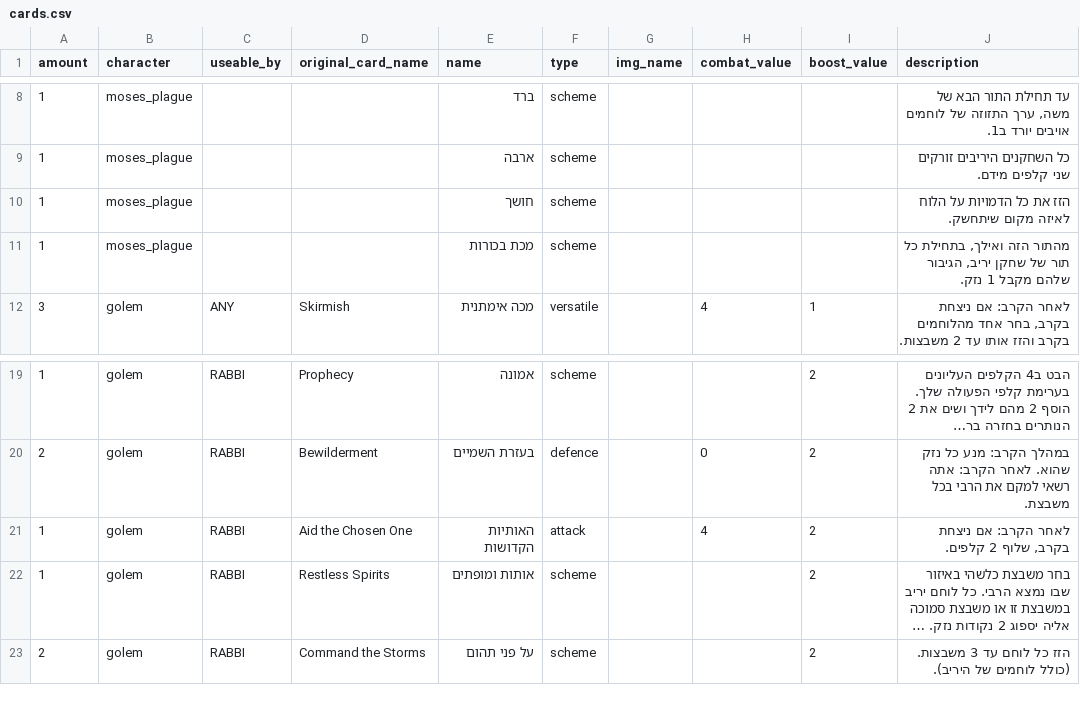
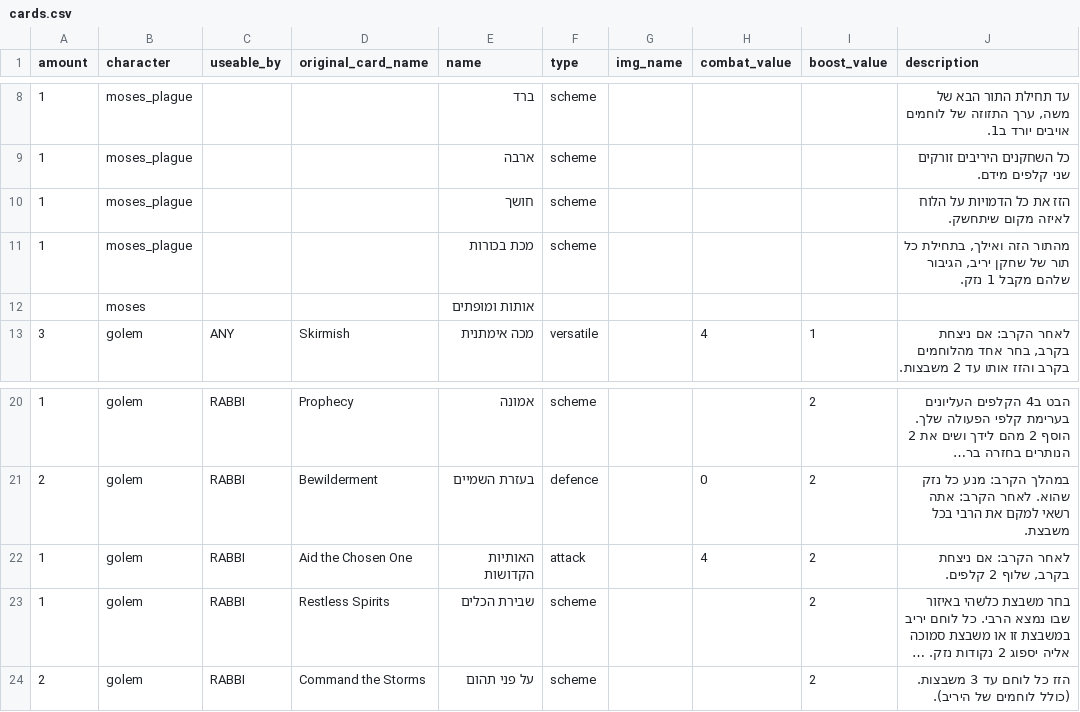
Before and after one commit to optimisticlucio/bnei-israel, a CSV file: csv/cards.csv, drawn as a sheet; only a part is shown, gaps mark what is left out; long unchanged cells end in …; addresses are those after the commit; the diff names each change by its address in the sheet, - before the commit and + after, or states it on an @@ line.

Commit message:
changed a card

```diff
--- a/csv/cards.csv
+++ b/csv/cards.csv
+row 12:  | moses |  |  | אותות ומופתים
-E23 (name): אותות ומופתים
+E23 (name): שבירת הכלים
```
